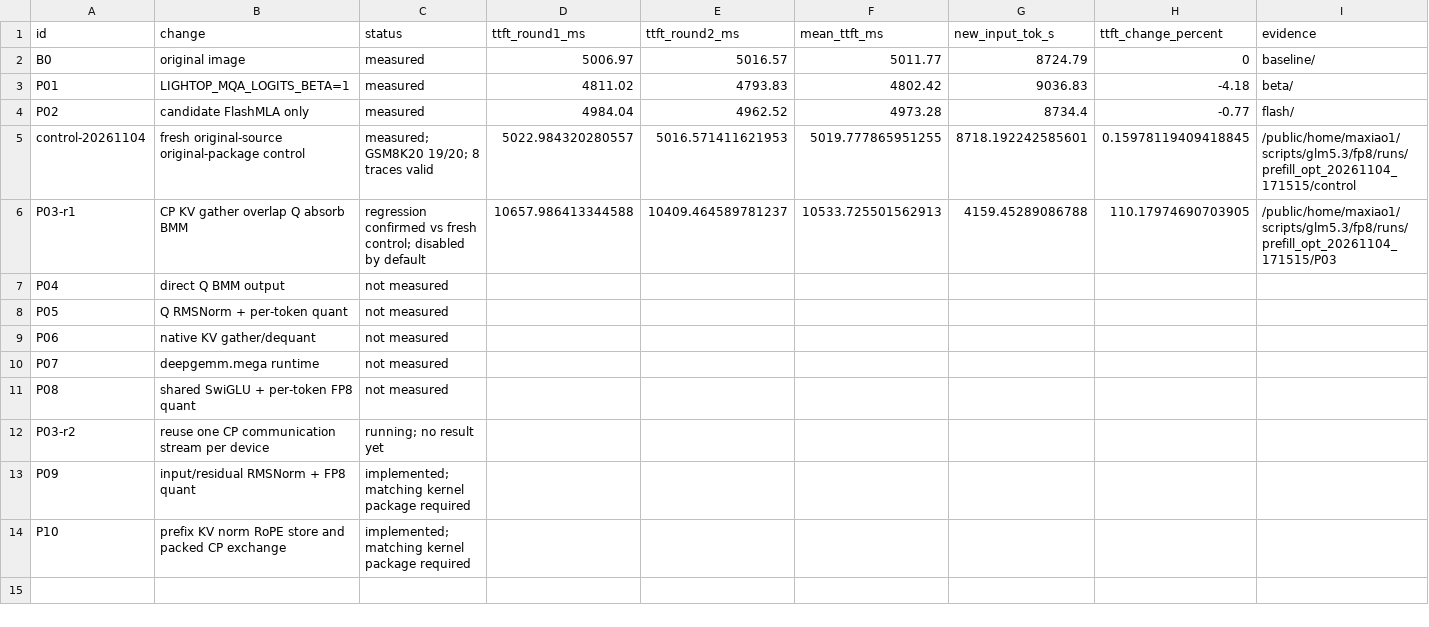
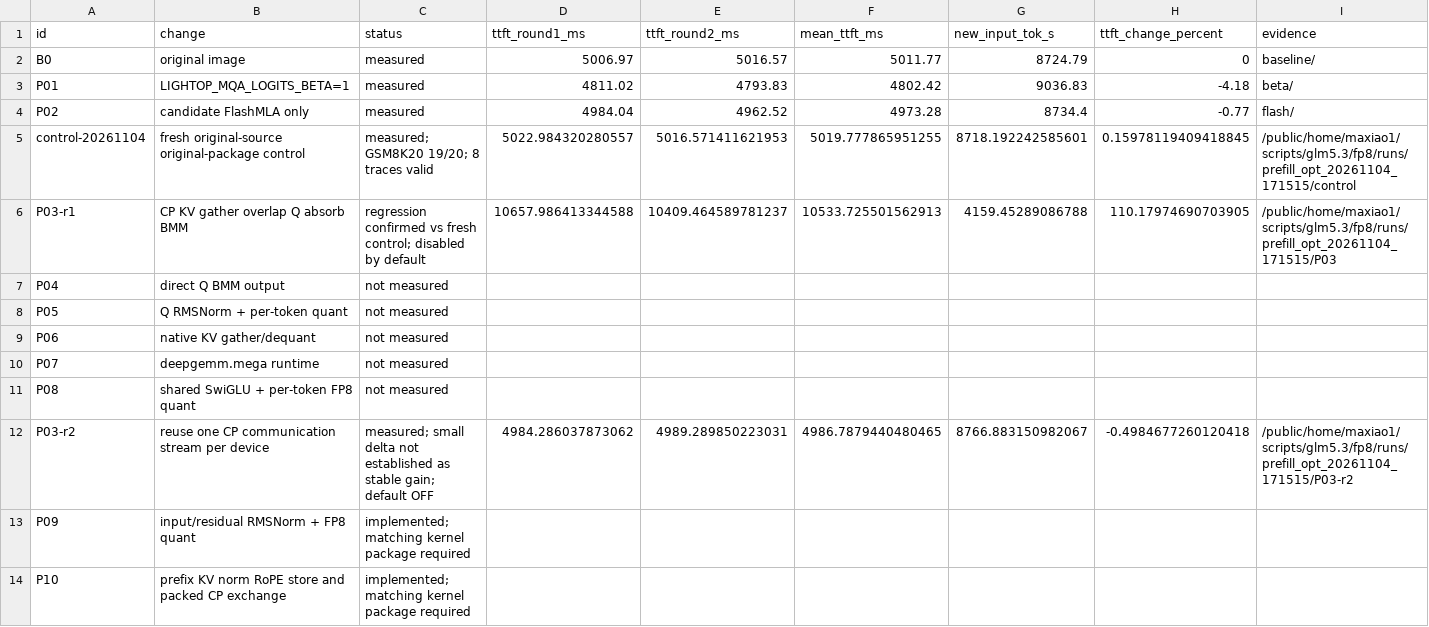
Before and after one commit to maxiaobetter/sglang-das, a CSV file: benchmark/glm53/prefill_20261104/results.csv, drawn as a sheet.

Commit message:
docs: record P03 stream reuse verification and limited gain

```diff
--- a/benchmark/glm53/prefill_20261104/results.csv
+++ b/benchmark/glm53/prefill_20261104/results.csv
@@ -11,3 +11,3 @@ P07,deepgemm.mega runtime,not measured,,,,,,
 P08,shared SwiGLU + per-token FP8 quant,not measured,,,,,,
-P03-r2,reuse one CP communication stream per device,running; no result yet,,,,,,
+P03-r2,reuse one CP communication stream per device,measured; small delta not established as stable gain; default OFF,4984.286037873062,4989.289850223031,4986.7879440480465,8766.883150982067,-0.4984677260120418,/public/home/maxiao1/scripts/glm5.3/fp8/runs/prefill_opt_20261104_171515/P03-r2
 P09,input/residual RMSNorm + FP8 quant,implemented; matching kernel package required,,,,,,
```
Also changed, not shown: 4 other files.
